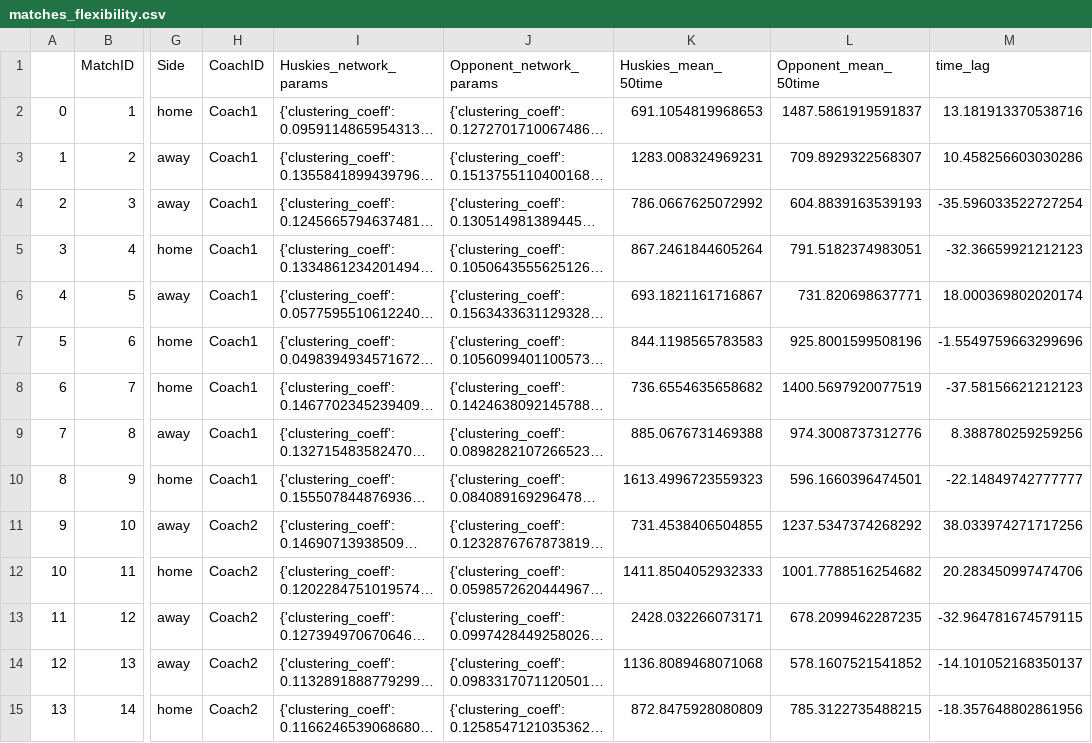
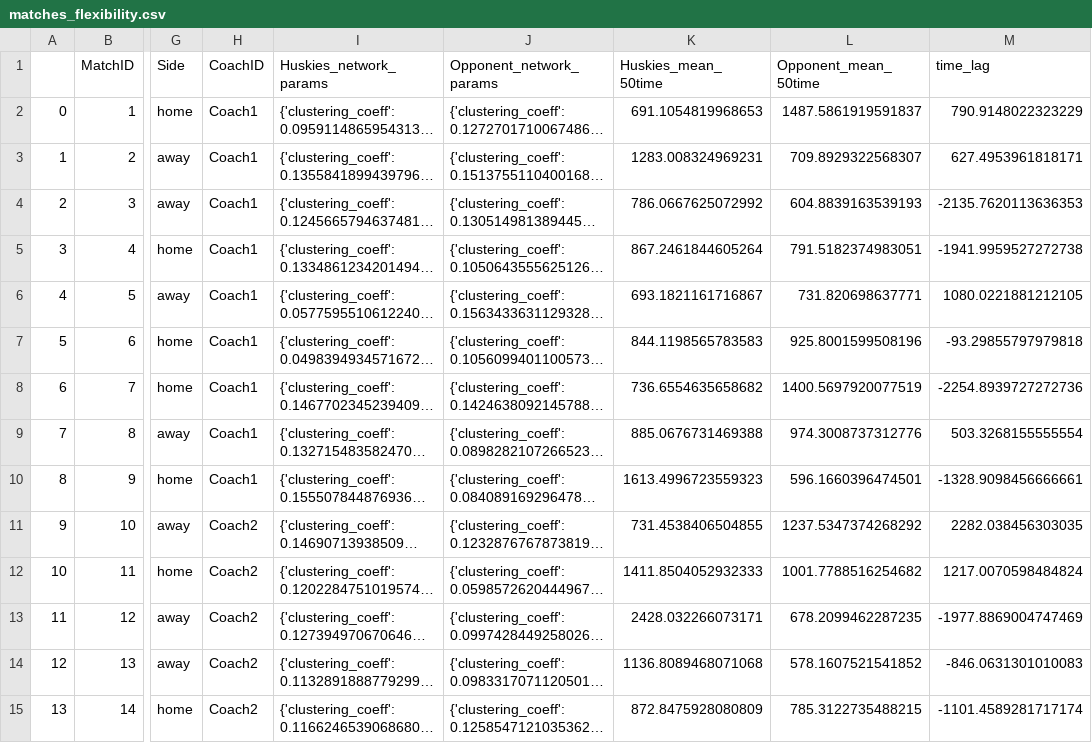
Before and after one commit to AstroJacobLi/FootballTeamStrategy, a CSV file: matches_flexibility.csv, drawn as a sheet; only a part is shown, gaps mark what is left out; long unchanged cells end in …; the diff covers the shown part only; the diff names each change by its address in the sheet, - before the commit and + after, or states it on an @@ line.

```diff
--- a/matches_flexibility.csv
+++ b/matches_flexibility.csv
-M2 (time_lag): 13.181913370538716
+M2 (time_lag): 790.9148022323229
-M3 (time_lag): 10.458256603030286
+M3 (time_lag): 627.4953961818171
-M4 (time_lag): -35.596033522727254
+M4 (time_lag): -2135.7620113636353
-M5 (time_lag): -32.36659921212123
+M5 (time_lag): -1941.9959527272738
-M6 (time_lag): 18.000369802020174
+M6 (time_lag): 1080.0221881212105
-M7 (time_lag): -1.5549759663299696
+M7 (time_lag): -93.29855797979818
-M8 (time_lag): -37.58156621212123
+M8 (time_lag): -2254.8939727272736
-M9 (time_lag): 8.388780259259256
+M9 (time_lag): 503.3268155555554
-M10 (time_lag): -22.14849742777777
+M10 (time_lag): -1328.9098456666661
-M11 (time_lag): 38.033974271717256
+M11 (time_lag): 2282.038456303035
-M12 (time_lag): 20.283450997474706
+M12 (time_lag): 1217.0070598484824
-M13 (time_lag): -32.964781674579115
+M13 (time_lag): -1977.8869004747469
-M14 (time_lag): -14.101052168350137
+M14 (time_lag): -846.0631301010083
-M15 (time_lag): -18.357648802861956
+M15 (time_lag): -1101.4589281717174
```
Also changed, not shown: 24 edited cells elsewhere in this file, 28 other files.
